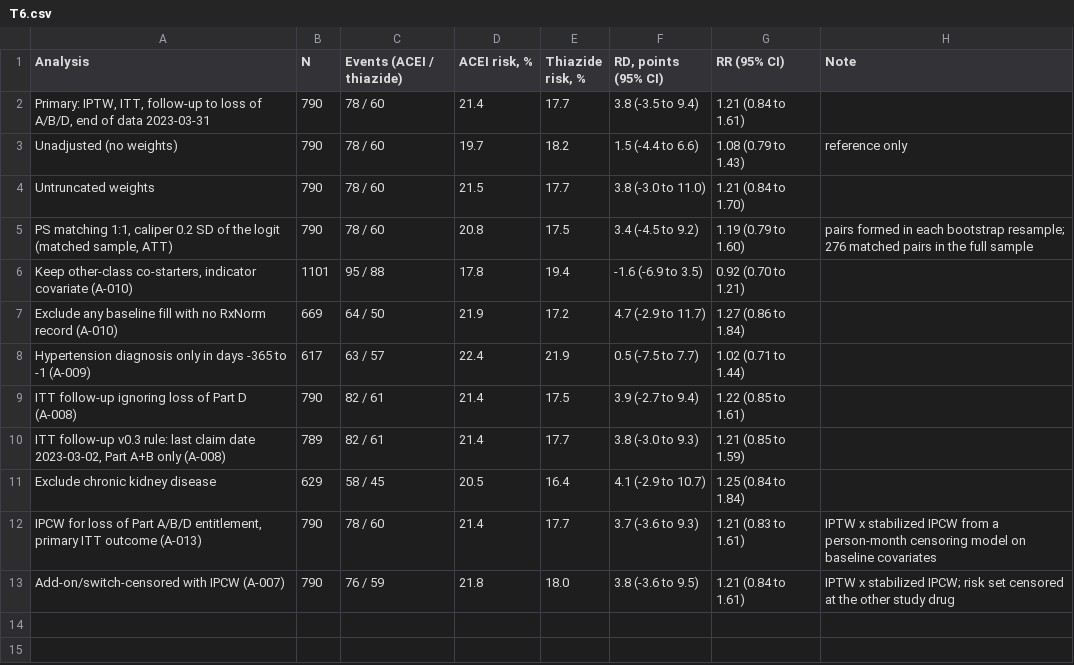
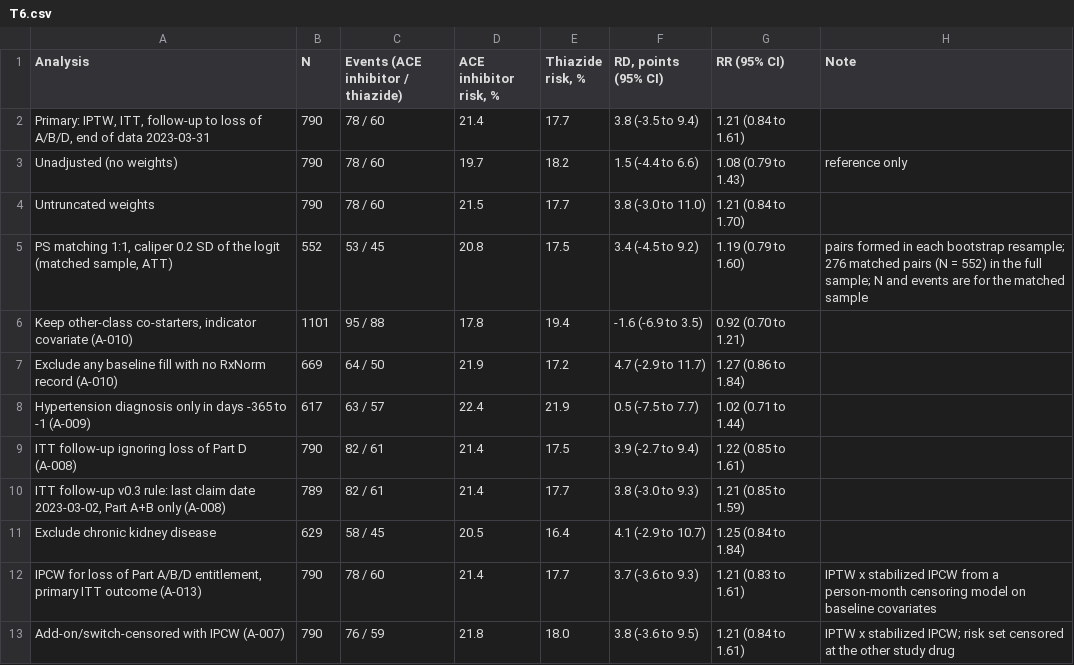
Before and after one commit to erickyegon/medicare-claims-target-trial-rwe, a CSV file: output/tfl/T6.csv, drawn as a sheet.

```diff
--- a/output/tfl/T6.csv
+++ b/output/tfl/T6.csv
@@ -1,2 +1,2 @@
-Analysis,N,Events (ACEI / thiazide),"ACEI risk, %","Thiazide risk, %","RD, points (95% CI)",RR (95% CI),Note
+Analysis,N,Events (ACE inhibitor / thiazide),"ACE inhibitor risk, %","Thiazide risk, %","RD, points (95% CI)",RR (95% CI),Note
 "Primary: IPTW, ITT, follow-up to loss of A/B/D, end of data 2023-03-31",790,78 / 60,21.4,17.7,3.8 (-3.5 to 9.4),1.21 (0.84 to 1.61),
@@ -4,3 +4,3 @@ Unadjusted (no weights),790,78 / 60,19.7,18.2,1.5 (-4.4 to 6.6),1.08 (0.79 to 1.
 Untruncated weights,790,78 / 60,21.5,17.7,3.8 (-3.0 to 11.0),1.21 (0.84 to 1.70),
-"PS matching 1:1, caliper 0.2 SD of the logit (matched sample, ATT)",790,78 / 60,20.8,17.5,3.4 (-4.5 to 9.2),1.19 (0.79 to 1.60),pairs formed in each bootstrap resample; 276 matched pairs in the full sample
+"PS matching 1:1, caliper 0.2 SD of the logit (matched sample, ATT)",552,53 / 45,20.8,17.5,3.4 (-4.5 to 9.2),1.19 (0.79 to 1.60),pairs formed in each bootstrap resample; 276 matched pairs (N = 552) in the full sample; N and events are for the matched sample
 "Keep other-class co-starters, indicator covariate (A-010)",1101,95 / 88,17.8,19.4,-1.6 (-6.9 to 3.5),0.92 (0.70 to 1.21),
```
Also changed, not shown: qc/analysis/sensitivity_results.csv, qc/dataset_manifest.csv, 38 other files.
